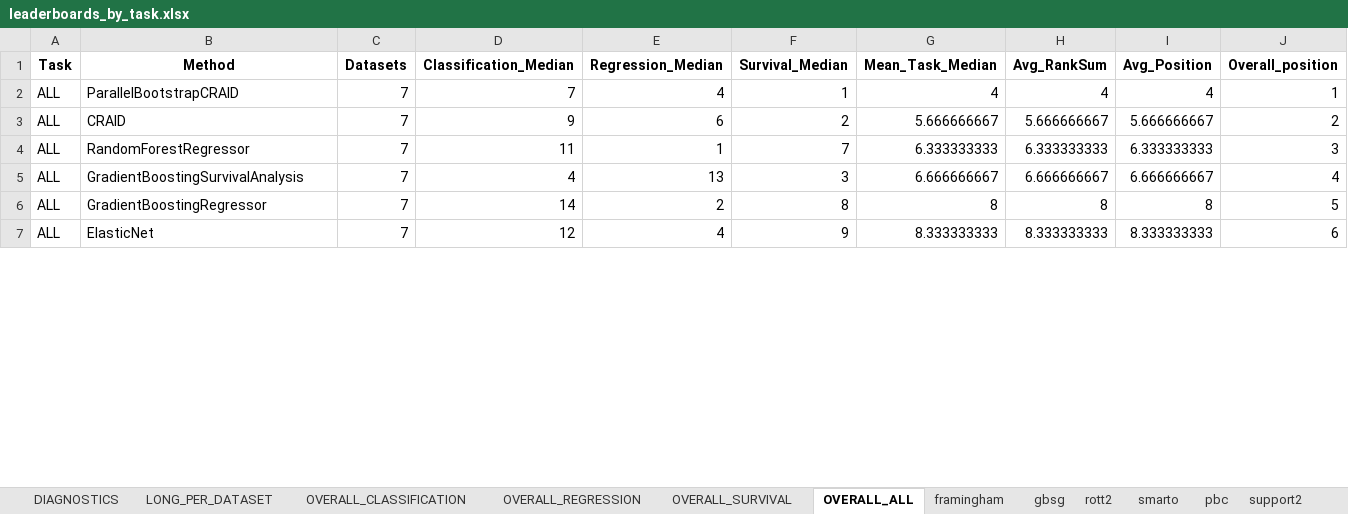
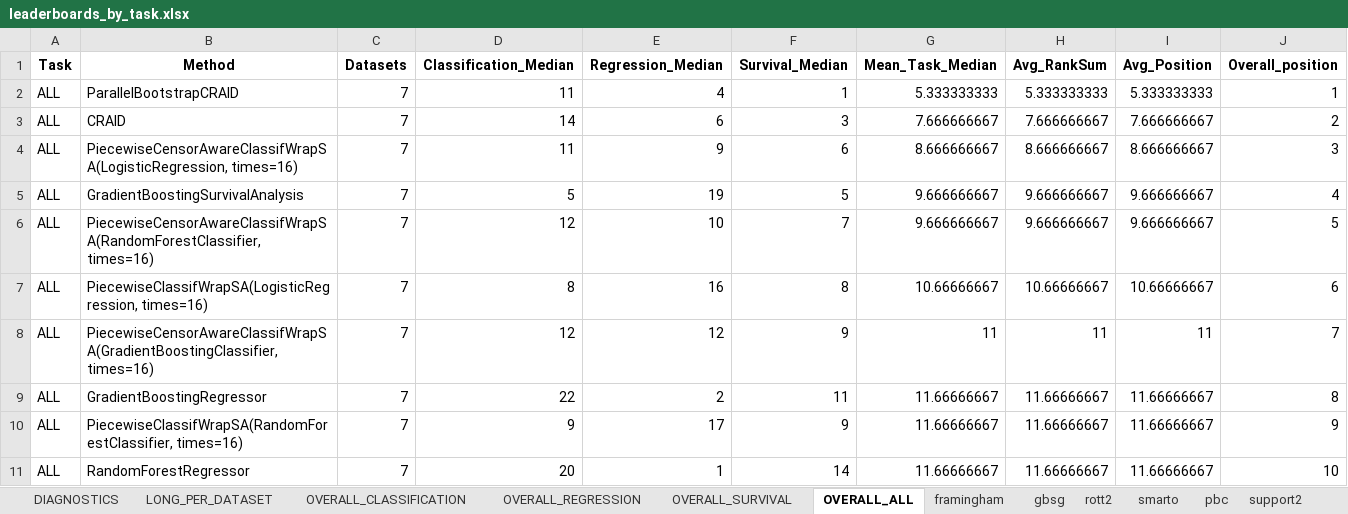
Before and after one commit to DimonZhi/SAWrap, an Excel workbook: UI/tables/leaderboards_by_task.xlsx, sheet OVERALL_ALL, drawn as a sheet; only a part is shown; values as stored, in another font and other column widths than the file's, no borders; removed rows and columns are numbered as before the commit, all else as after; the diff covers the shown part only; the diff names each change by its address in the sheet, - before the commit and + after, or states it on an @@ line.

Commit message:
UI for piecewise

```diff
--- a/UI/tables/leaderboards_by_task.xlsx (sheet OVERALL_ALL)
+++ b/UI/tables/leaderboards_by_task.xlsx (sheet OVERALL_ALL)
-D2 (Classification_Median): 7
+D2 (Classification_Median): 11
-G2 (Mean_Task_Median): 4
+G2 (Mean_Task_Median): 5.333333333
-H2 (Avg_RankSum): 4
+H2 (Avg_RankSum): 5.333333333
-I2 (Avg_Position): 4
+I2 (Avg_Position): 5.333333333
-D3 (Classification_Median): 9
+D3 (Classification_Median): 14
-F3 (Survival_Median): 2
+F3 (Survival_Median): 3
-G3 (Mean_Task_Median): 5.666666667
+G3 (Mean_Task_Median): 7.666666667
-H3 (Avg_RankSum): 5.666666667
+H3 (Avg_RankSum): 7.666666667
-I3 (Avg_Position): 5.666666667
+I3 (Avg_Position): 7.666666667
-row 4: ALL | RandomForestRegressor | 7 | 11 | 1 | 7 | 6.333333333 | 6.333333333 | 6.333333333 | 3
+row 4: ALL | PiecewiseCensorAwareClassifWrapSA(LogisticRegression, times=16) | 7 | 11 | 9 | 6 | 8.666666667 | 8.666666667 | 8.666666667 | 3
-D5 (Classification_Median): 4
+D5 (Classification_Median): 5
-E5 (Regression_Median): 13
+E5 (Regression_Median): 19
-F5 (Survival_Median): 3
+F5 (Survival_Median): 5
-G5 (Mean_Task_Median): 6.666666667
+G5 (Mean_Task_Median): 9.666666667
-H5 (Avg_RankSum): 6.666666667
+H5 (Avg_RankSum): 9.666666667
-I5 (Avg_Position): 6.666666667
+I5 (Avg_Position): 9.666666667
+row 6: ALL | PiecewiseCensorAwareClassifWrapSA(RandomForestClassifier, times=16) | 7 | 12 | 10 | 7 | 9.666666667 | 9.666666667 | 9.666666667 | 5
+row 7: ALL | PiecewiseClassifWrapSA(LogisticRegression, times=16) | 7 | 8 | 16 | 8 | 10.66666667 | 10.66666667 | 10.66666667 | 6
+row 8: ALL | PiecewiseCensorAwareClassifWrapSA(GradientBoostingClassifier, times=16) | 7 | 12 | 12 | 9 | 11 | 11 | 11 | 7
-D9 (Classification_Median): 14
+D9 (Classification_Median): 22
-F9 (Survival_Median): 8
+F9 (Survival_Median): 11
-G9 (Mean_Task_Median): 8
+G9 (Mean_Task_Median): 11.66666667
-H9 (Avg_RankSum): 8
+H9 (Avg_RankSum): 11.66666667
-I9 (Avg_Position): 8
+I9 (Avg_Position): 11.66666667
-J9 (Overall_position): 5
+J9 (Overall_position): 8
-row 7: ALL | ElasticNet | 7 | 12 | 4 | 9 | 8.333333333 | 8.333333333 | 8.333333333 | 6
+row 10: ALL | PiecewiseClassifWrapSA(RandomForestClassifier, times=16) | 7 | 9 | 17 | 9 | 11.66666667 | 11.66666667 | 11.66666667 | 9
+row 11: ALL | RandomForestRegressor | 7 | 20 | 1 | 14 | 11.66666667 | 11.66666667 | 11.66666667 | 10
```
Also changed, not shown: 8 added rows, 4 removed rows and 59 edited cells elsewhere in this sheet, sheet LONG_PER_DATASET, sheet actg, sheet pbc, sheet gbsg, sheet rott2, sheet framingham, 6 more sheets, 20 other files.
